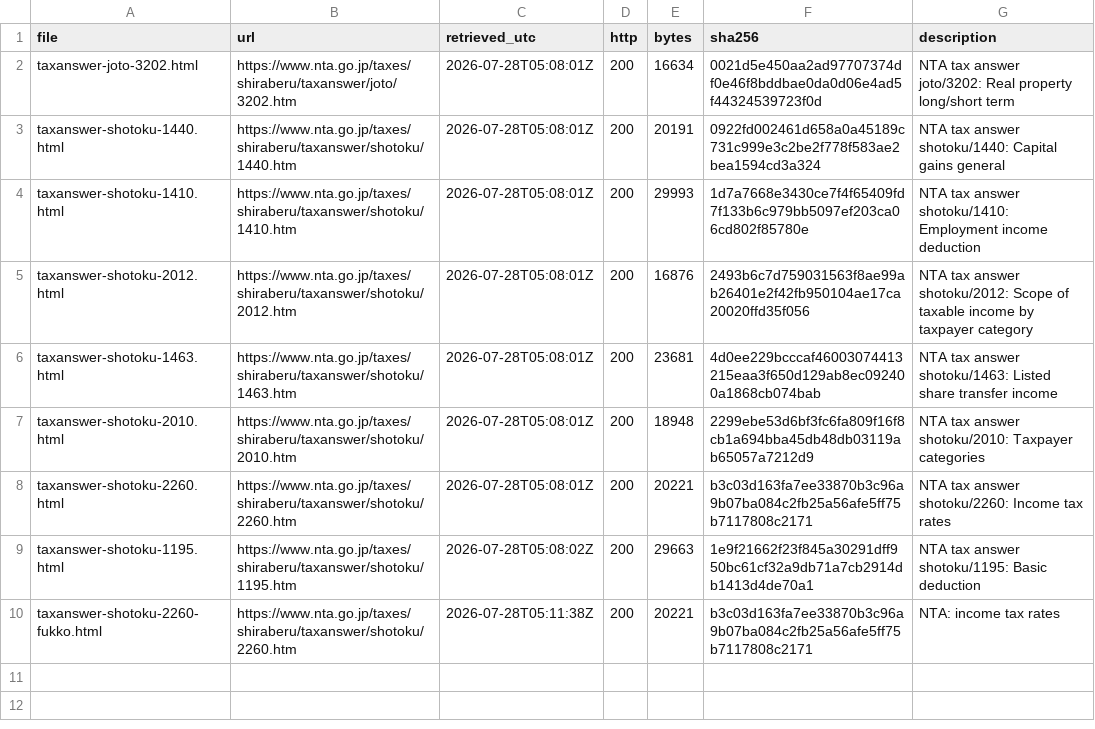
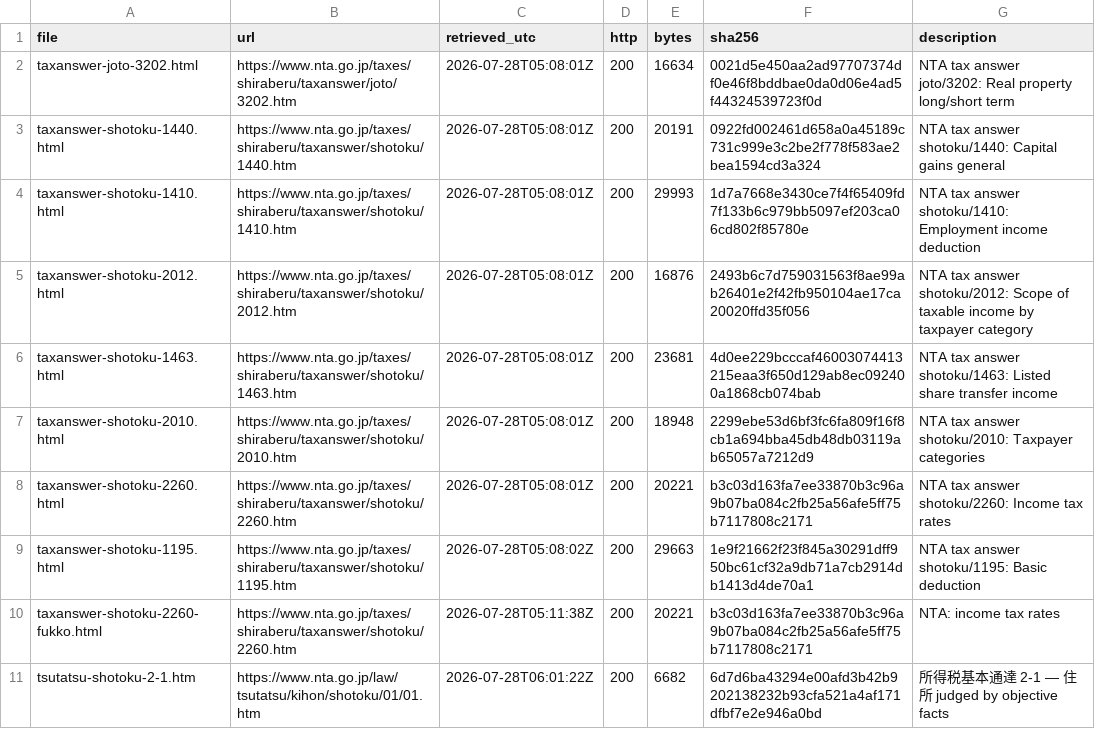
Before and after one commit to kumavis/empty, a TSV file: sources/japan-nta/MANIFEST.tsv, drawn as a sheet.

```diff
--- a/sources/japan-nta/MANIFEST.tsv
+++ b/sources/japan-nta/MANIFEST.tsv
@@ -10 +10,2 @@ taxanswer-shotoku-1195.html	https://www.nta.go.jp/taxes/shiraberu/taxanswer/shot
 taxanswer-shotoku-2260-fukko.html	https://www.nta.go.jp/taxes/shiraberu/taxanswer/shotoku/2260.htm	2026-07-28T05:11:38Z	200	20221	b3c03d163fa7ee33870b3c96a9b07ba084c2fb25a56afe5ff75b7117808c2171	NTA: income tax rates
+tsutatsu-shotoku-2-1.htm	https://www.nta.go.jp/law/tsutatsu/kihon/shotoku/01/01.htm	2026-07-28T06:01:22Z	200	6682	6d7d6ba43294e00afd3b42b9202138232b93cfa521a4af171dfbf7e2e946a0bd	所得税基本通達 2-1 — 住所 judged by objective facts
```
Also changed, not shown: sources/japan-statutes/MANIFEST.tsv, 11 other files.
